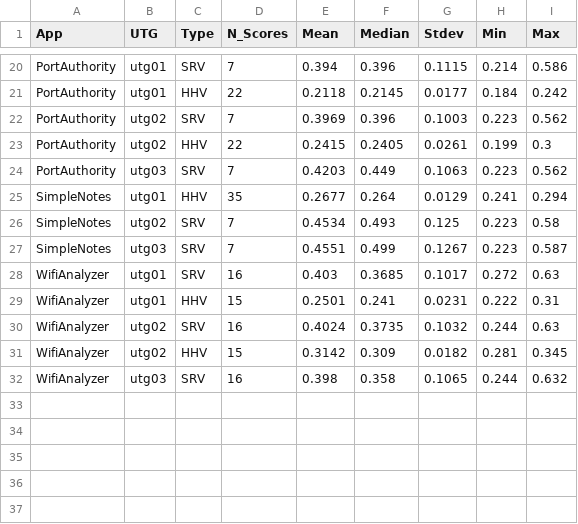
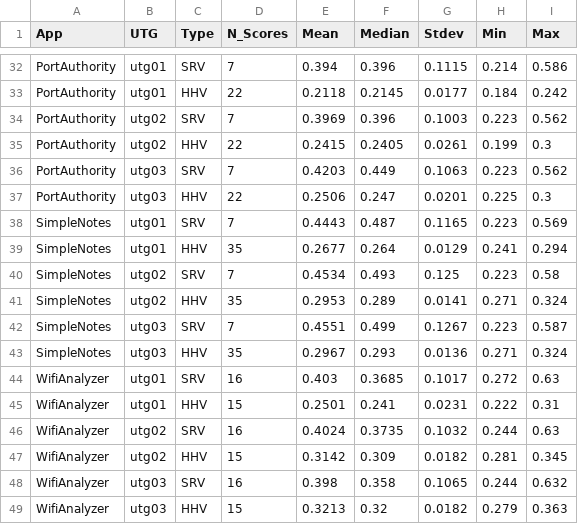
Before and after one commit to Tanmayb05/gifdroid-reproduction, a CSV file: analysis/tables/table4_confidence.csv, drawn as a sheet; only a part is shown, gaps mark what is left out; the diff covers the shown part only.

```diff
--- a/analysis/tables/table4_confidence.csv
+++ b/analysis/tables/table4_confidence.csv
@@ -24,5 +36,9 @@ PortAuthority,utg02,HHV,22,0.2415,0.2405,0.0261,0.199,0.3
 PortAuthority,utg03,SRV,7,0.4203,0.449,0.1063,0.223,0.562
+PortAuthority,utg03,HHV,22,0.2506,0.247,0.0201,0.225,0.3
+SimpleNotes,utg01,SRV,7,0.4443,0.487,0.1165,0.223,0.569
 SimpleNotes,utg01,HHV,35,0.2677,0.264,0.0129,0.241,0.294
 SimpleNotes,utg02,SRV,7,0.4534,0.493,0.125,0.223,0.58
+SimpleNotes,utg02,HHV,35,0.2953,0.289,0.0141,0.271,0.324
 SimpleNotes,utg03,SRV,7,0.4551,0.499,0.1267,0.223,0.587
+SimpleNotes,utg03,HHV,35,0.2967,0.293,0.0136,0.271,0.324
 WifiAnalyzer,utg01,SRV,16,0.403,0.3685,0.1017,0.272,0.63
@@ -32 +48,2 @@ WifiAnalyzer,utg02,HHV,15,0.3142,0.309,0.0182,0.281,0.345
 WifiAnalyzer,utg03,SRV,16,0.398,0.358,0.1065,0.244,0.632
+WifiAnalyzer,utg03,HHV,15,0.3213,0.32,0.0182,0.279,0.363
```
Also changed, not shown: 12 added rows elsewhere in this file, analysis/tables/table1_master.csv, analysis/tables/table2_timing.csv, 13 other files.
